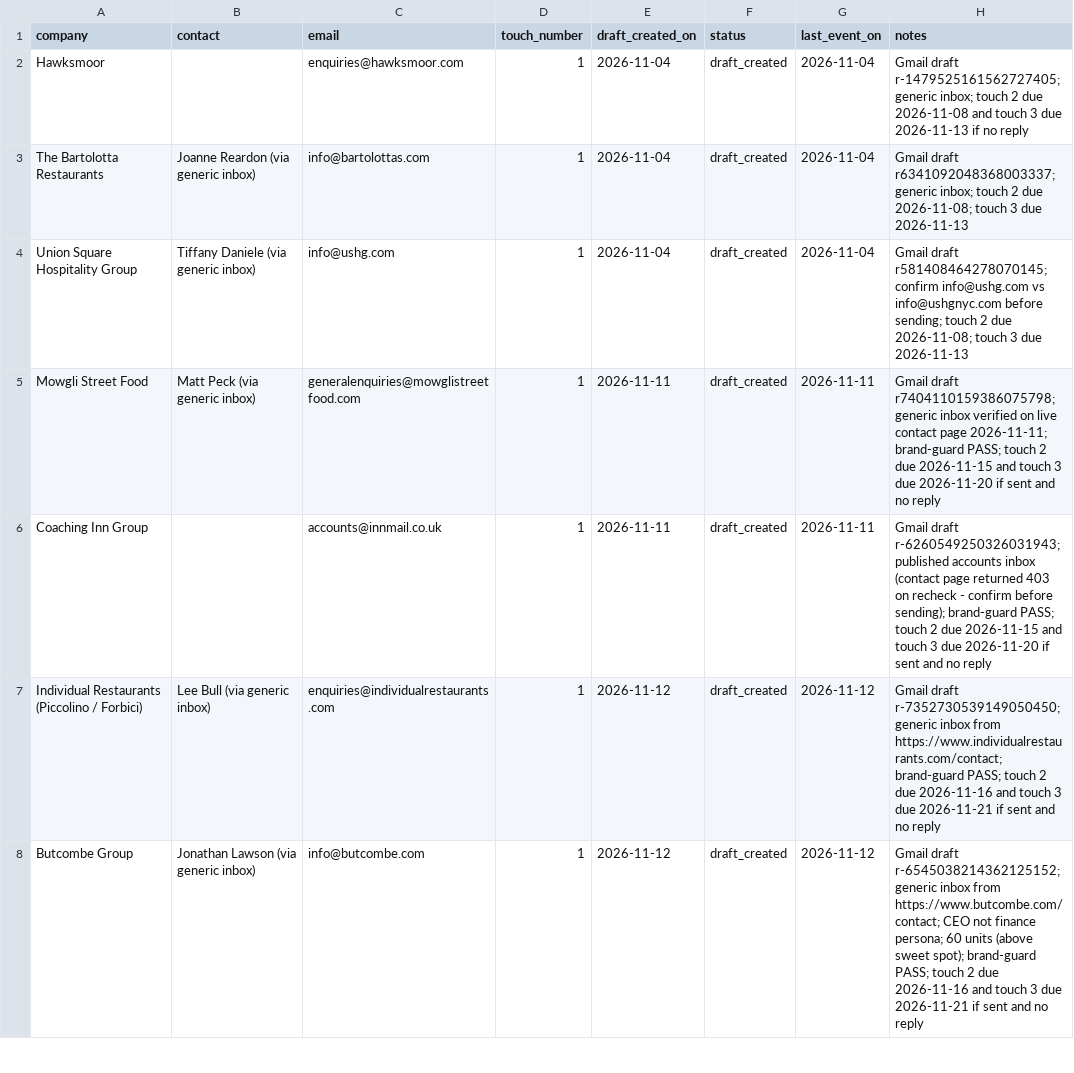
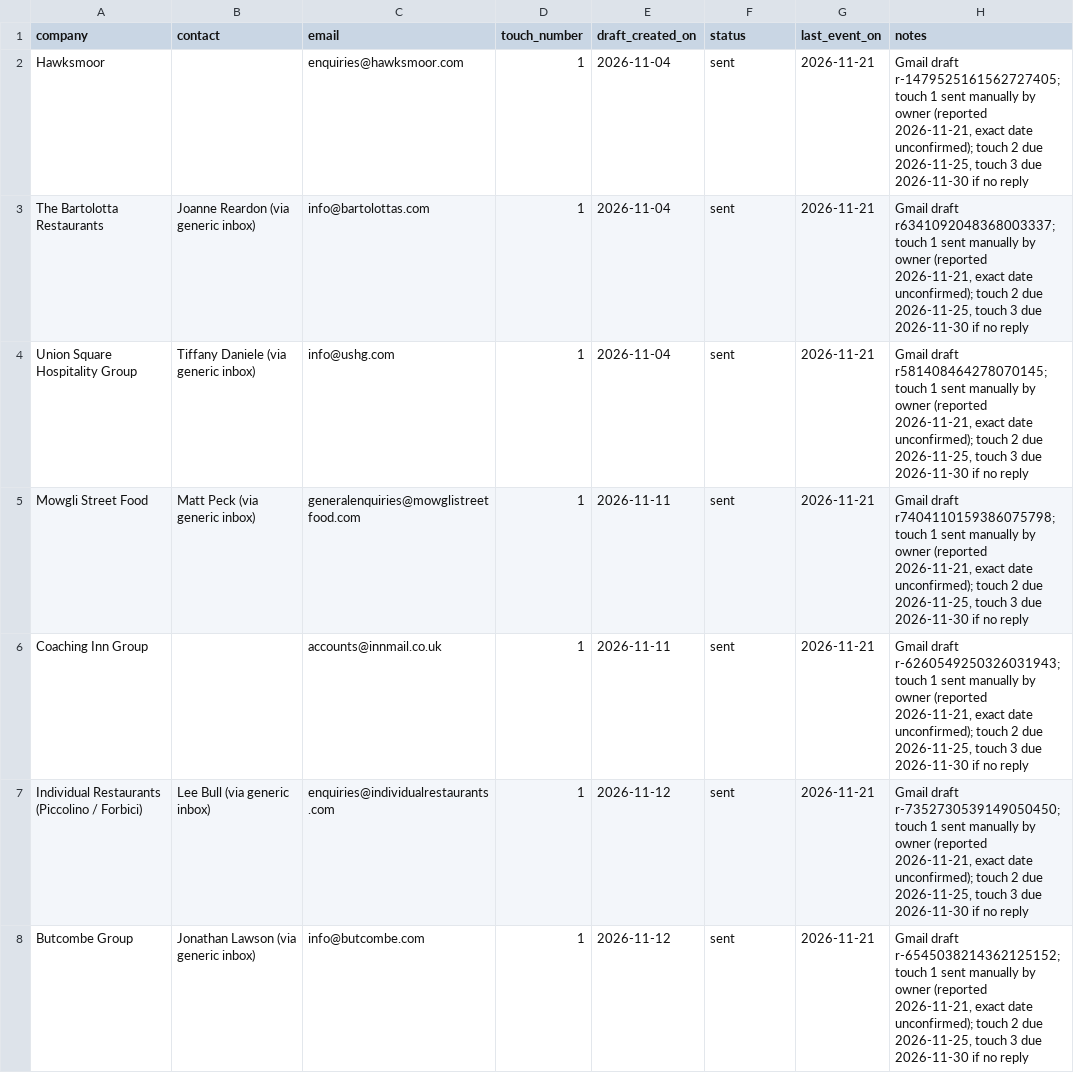
Before and after one commit to josephb972/TenBreads-marketing, a CSV file: marketing/outreach-log.csv, drawn as a sheet; only a part is shown; the diff covers the shown part only.

```diff
--- a/marketing/outreach-log.csv
+++ b/marketing/outreach-log.csv
@@ -1,8 +1,8 @@
 company,contact,email,touch_number,draft_created_on,status,last_event_on,notes
-Hawksmoor,,enquiries@hawksmoor.com,1,2026-11-04,draft_created,2026-11-04,Gmail draft r-1479525161562727405; generic inbox; touch 2 due 2026-11-08 and touch 3 due 2026-11-13 if no reply
-The Bartolotta Restaurants,Joanne Reardon (via generic inbox),info@bartolottas.com,1,2026-11-04,draft_created,2026-11-04,Gmail draft r6341092048368003337; generic inbox; touch 2 due 2026-11-08; touch 3 due 2026-11-13
-Union Square Hospitality Group,Tiffany Daniele (via generic inbox),info@ushg.com,1,2026-11-04,draft_created,2026-11-04,Gmail draft r581408464278070145; confirm info@ushg.com vs info@ushgnyc.com before sending; touch 2 due 2026-11-08; touch 3 due 2026-11-13
-Mowgli Street Food,Matt Peck (via generic inbox),generalenquiries@mowglistreetfood.com,1,2026-11-11,draft_created,2026-11-11,Gmail draft r7404110159386075798; generic inbox verified on live contact page 2026-11-11; brand-guard PASS; touch 2 due 2026-11-15 and touch 3 due 2026-11-20 if sent and no reply
-Coaching Inn Group,,accounts@innmail.co.uk,1,2026-11-11,draft_created,2026-11-11,Gmail draft r-6260549250326031943; published accounts inbox (contact page returned 403 on recheck - confirm before sending); brand-guard PASS; touch 2 due 2026-11-15 and touch 3 due 2026-11-20 if sent and no reply
-Individual Restaurants (Piccolino / Forbici),Lee Bull (via generic inbox),enquiries@individualrestaurants.com,1,2026-11-12,draft_created,2026-11-12,Gmail draft r-7352730539149050450; generic inbox from https://www.individualrestaurants.com/contact; brand-guard PASS; touch 2 due 2026-11-16 and touch 3 due 2026-11-21 if sent and no reply
-Butcombe Group,Jonathan Lawson (via generic inbox),info@butcombe.com,1,2026-11-12,draft_created,2026-11-12,Gmail draft r-6545038214362125152; generic inbox from https://www.butcombe.com/contact; CEO not finance persona; 60 units (above sweet spot); brand-guard PASS; touch 2 due 2026-11-16 and touch 3 due 2026-11-21 if sent and no reply
+Hawksmoor,,enquiries@hawksmoor.com,1,2026-11-04,sent,2026-11-21,"Gmail draft r-1479525161562727405; touch 1 sent manually by owner (reported 2026-11-21, exact date unconfirmed); touch 2 due 2026-11-25, touch 3 due 2026-11-30 if no reply"
+The Bartolotta Restaurants,Joanne Reardon (via generic inbox),info@bartolottas.com,1,2026-11-04,sent,2026-11-21,"Gmail draft r6341092048368003337; touch 1 sent manually by owner (reported 2026-11-21, exact date unconfirmed); touch 2 due 2026-11-25, touch 3 due 2026-11-30 if no reply"
+Union Square Hospitality Group,Tiffany Daniele (via generic inbox),info@ushg.com,1,2026-11-04,sent,2026-11-21,"Gmail draft r581408464278070145; touch 1 sent manually by owner (reported 2026-11-21, exact date unconfirmed); touch 2 due 2026-11-25, touch 3 due 2026-11-30 if no reply"
+Mowgli Street Food,Matt Peck (via generic inbox),generalenquiries@mowglistreetfood.com,1,2026-11-11,sent,2026-11-21,"Gmail draft r7404110159386075798; touch 1 sent manually by owner (reported 2026-11-21, exact date unconfirmed); touch 2 due 2026-11-25, touch 3 due 2026-11-30 if no reply"
+Coaching Inn Group,,accounts@innmail.co.uk,1,2026-11-11,sent,2026-11-21,"Gmail draft r-6260549250326031943; touch 1 sent manually by owner (reported 2026-11-21, exact date unconfirmed); touch 2 due 2026-11-25, touch 3 due 2026-11-30 if no reply"
+Individual Restaurants (Piccolino / Forbici),Lee Bull (via generic inbox),enquiries@individualrestaurants.com,1,2026-11-12,sent,2026-11-21,"Gmail draft r-7352730539149050450; touch 1 sent manually by owner (reported 2026-11-21, exact date unconfirmed); touch 2 due 2026-11-25, touch 3 due 2026-11-30 if no reply"
+Butcombe Group,Jonathan Lawson (via generic inbox),info@butcombe.com,1,2026-11-12,sent,2026-11-21,"Gmail draft r-6545038214362125152; touch 1 sent manually by owner (reported 2026-11-21, exact date unconfirmed); touch 2 due 2026-11-25, touch 3 due 2026-11-30 if no reply"
```
Also changed, not shown: 18 edited cells elsewhere in this file, 6 other files.
